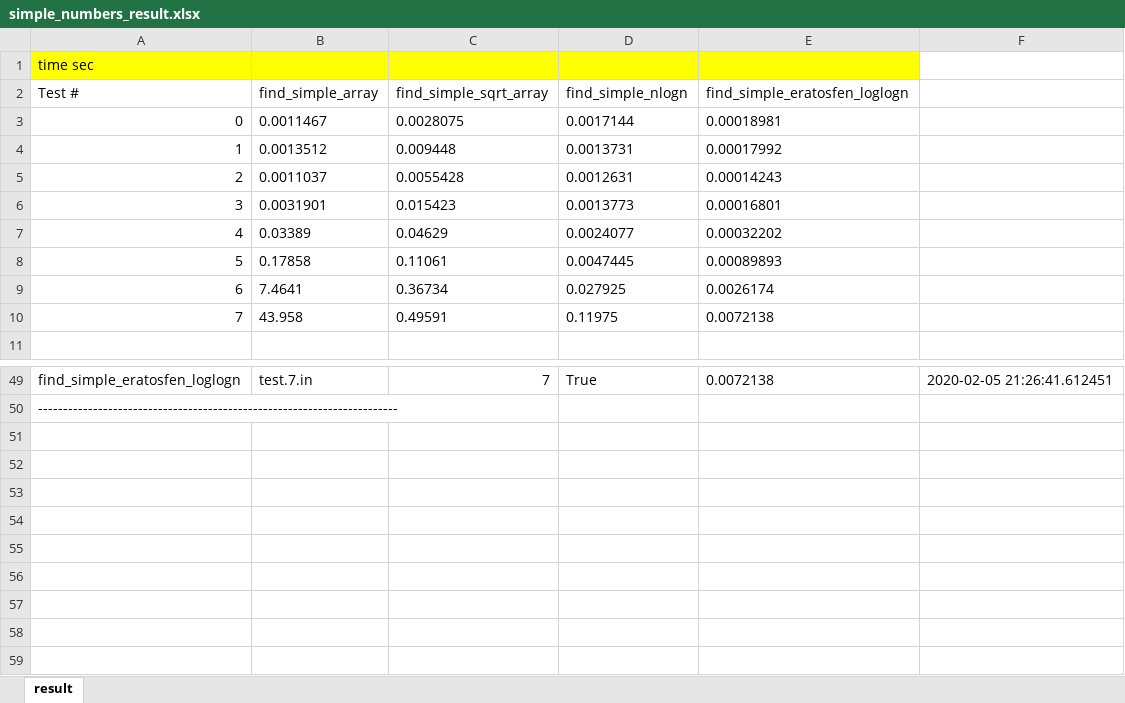
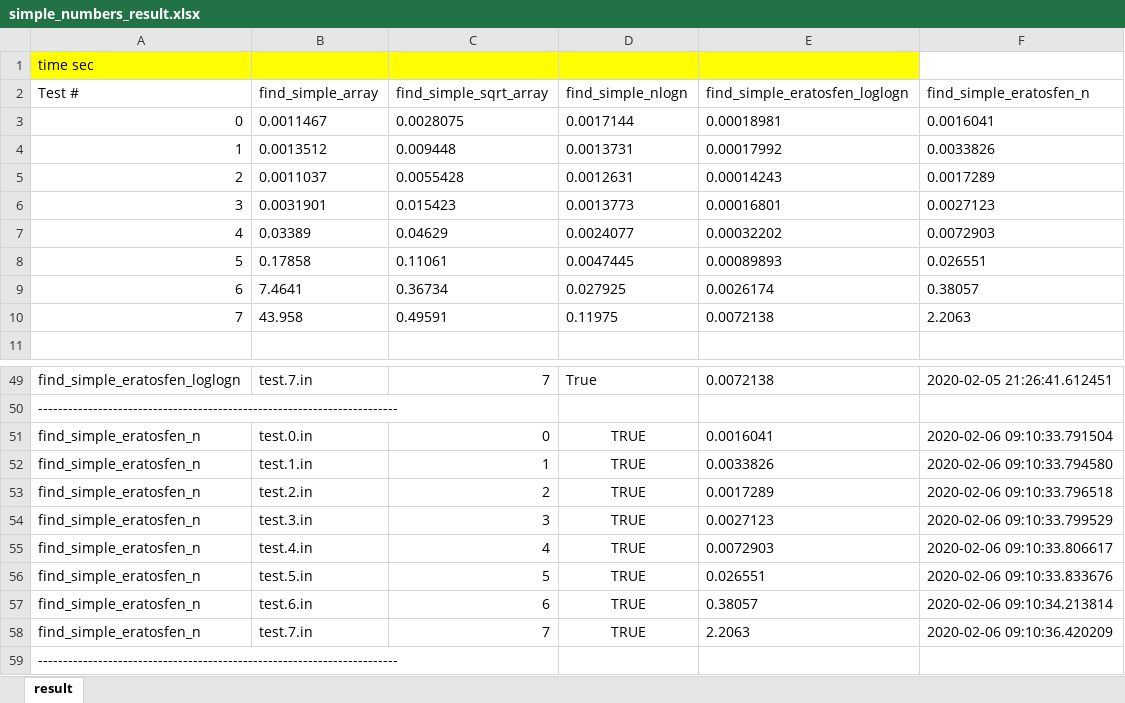
Before and after one commit to ivekhov/AlgoOtus, an Excel workbook: pytester/pytester/data4test/simple_numbers/simple_numbers_result.xlsx, sheet result, drawn as a sheet; only a part is shown, gaps mark what is left out; values as stored, in another font and other column widths than the file's, no borders; the diff names each change by its address in the sheet, - before the commit and + after, or states it on an @@ line.

Commit message:
added eratosfen for n solution

```diff
--- a/pytester/pytester/data4test/simple_numbers/simple_numbers_result.xlsx (sheet result)
+++ b/pytester/pytester/data4test/simple_numbers/simple_numbers_result.xlsx (sheet result)
-F2: (empty)
+F2: find_simple_eratosfen_n
-F3 (find_simple_eratosfen_n): (empty)
+F3 (find_simple_eratosfen_n): 0.0016041
-F4 (find_simple_eratosfen_n): (empty)
+F4 (find_simple_eratosfen_n): 0.0033826
-F5 (find_simple_eratosfen_n): (empty)
+F5 (find_simple_eratosfen_n): 0.0017289
-F6 (find_simple_eratosfen_n): (empty)
+F6 (find_simple_eratosfen_n): 0.0027123
-F7 (find_simple_eratosfen_n): (empty)
+F7 (find_simple_eratosfen_n): 0.0072903
-F8 (find_simple_eratosfen_n): (empty)
+F8 (find_simple_eratosfen_n): 0.026551
-F9 (find_simple_eratosfen_n): (empty)
+F9 (find_simple_eratosfen_n): 0.38057
-F10 (find_simple_eratosfen_n): (empty)
+F10 (find_simple_eratosfen_n): 2.2063
+row 51: find_simple_eratosfen_n | test.0.in | 0 | TRUE | 0.0016041 | 2020-02-06 09:10:33.791504
+row 52: find_simple_eratosfen_n | test.1.in | 1 | TRUE | 0.0033826 | 2020-02-06 09:10:33.794580
+row 53: find_simple_eratosfen_n | test.2.in | 2 | TRUE | 0.0017289 | 2020-02-06 09:10:33.796518
+row 54: find_simple_eratosfen_n | test.3.in | 3 | TRUE | 0.0027123 | 2020-02-06 09:10:33.799529
+row 55: find_simple_eratosfen_n | test.4.in | 4 | TRUE | 0.0072903 | 2020-02-06 09:10:33.806617
+row 56: find_simple_eratosfen_n | test.5.in | 5 | TRUE | 0.026551 | 2020-02-06 09:10:33.833676
+row 57: find_simple_eratosfen_n | test.6.in | 6 | TRUE | 0.38057 | 2020-02-06 09:10:34.213814
+row 58: find_simple_eratosfen_n | test.7.in | 7 | TRUE | 2.2063 | 2020-02-06 09:10:36.420209
+row 59: ------------------------------------------------------------------------
```
Also changed, not shown: 4 other files.
